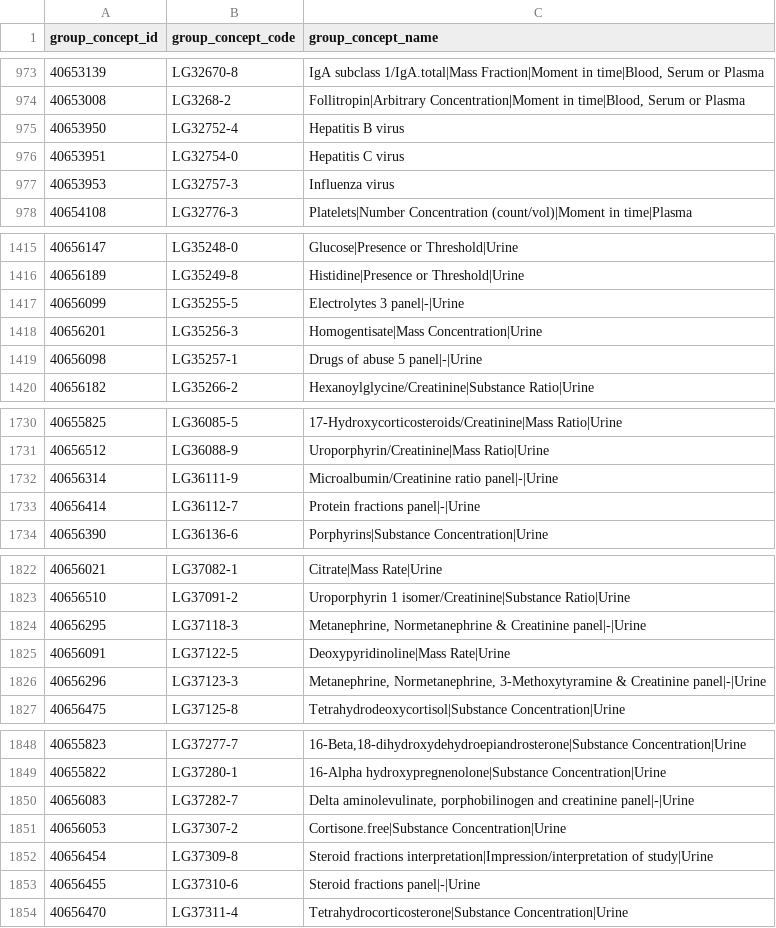
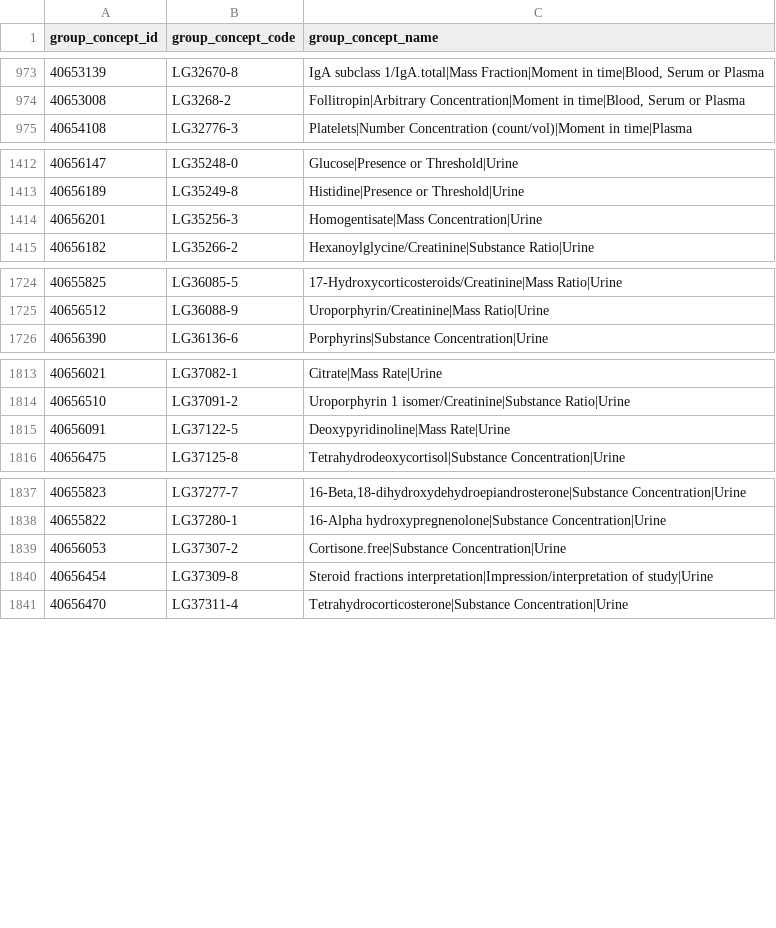
Before and after one commit to FINNGEN/kanta_lab_harmonisation_public, a TSV file: DATA/3_Target/3_GetLoincGroupsData/loincGroups.tsv, drawn as a sheet; only a part is shown, gaps mark what is left out; the diff covers the shown part only.

```diff
--- a/DATA/3_Target/3_GetLoincGroupsData/loincGroups.tsv
+++ b/DATA/3_Target/3_GetLoincGroupsData/loincGroups.tsv
@@ -974,5 +974,2 @@ group_concept_id	group_concept_code	group_concept_name
 40653008	LG3268-2	Follitropin|Arbitrary Concentration|Moment in time|Blood, Serum or Plasma
-40653950	LG32752-4	Hepatitis B virus
-40653951	LG32754-0	Hepatitis C virus
-40653953	LG32757-3	Influenza virus
 40654108	LG32776-3	Platelets|Number Concentration (count/vol)|Moment in time|Plasma
@@ -1416,5 +1413,3 @@ group_concept_id	group_concept_code	group_concept_name
 40656189	LG35249-8	Histidine|Presence or Threshold|Urine
-40656099	LG35255-5	Electrolytes 3 panel|-|Urine
 40656201	LG35256-3	Homogentisate|Mass Concentration|Urine
-40656098	LG35257-1	Drugs of abuse 5 panel|-|Urine
 40656182	LG35266-2	Hexanoylglycine/Creatinine|Substance Ratio|Urine
@@ -1731,4 +1725,2 @@ group_concept_id	group_concept_code	group_concept_name
 40656512	LG36088-9	Uroporphyrin/Creatinine|Mass Ratio|Urine
-40656314	LG36111-9	Microalbumin/Creatinine ratio panel|-|Urine
-40656414	LG36112-7	Protein fractions panel|-|Urine
 40656390	LG36136-6	Porphyrins|Substance Concentration|Urine
@@ -1823,5 +1814,3 @@ group_concept_id	group_concept_code	group_concept_name
 40656510	LG37091-2	Uroporphyrin 1 isomer/Creatinine|Substance Ratio|Urine
-40656295	LG37118-3	Metanephrine, Normetanephrine & Creatinine panel|-|Urine
 40656091	LG37122-5	Deoxypyridinoline|Mass Rate|Urine
-40656296	LG37123-3	Metanephrine, Normetanephrine, 3-Methoxytyramine & Creatinine panel|-|Urine
 40656475	LG37125-8	Tetrahydrodeoxycortisol|Substance Concentration|Urine
@@ -1849,6 +1838,4 @@ group_concept_id	group_concept_code	group_concept_name
 40655822	LG37280-1	16-Alpha hydroxypregnenolone|Substance Concentration|Urine
-40656083	LG37282-7	Delta aminolevulinate, porphobilinogen and creatinine panel|-|Urine
 40656053	LG37307-2	Cortisone.free|Substance Concentration|Urine
 40656454	LG37309-8	Steroid fractions interpretation|Impression/interpretation of study|Urine
-40656455	LG37310-6	Steroid fractions panel|-|Urine
 40656470	LG37311-4	Tetrahydrocorticosterone|Substance Concentration|Urine
```
Also changed, not shown: 14 removed rows elsewhere in this file, DATA/5_EvaluateHarmonisedData/ks_test_warning.tsv, 8 other files.
